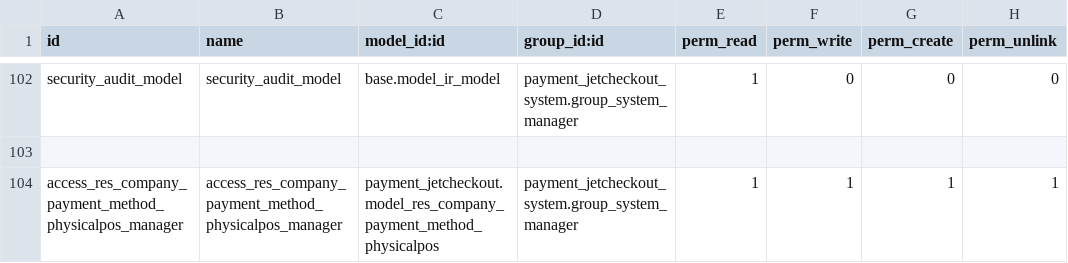
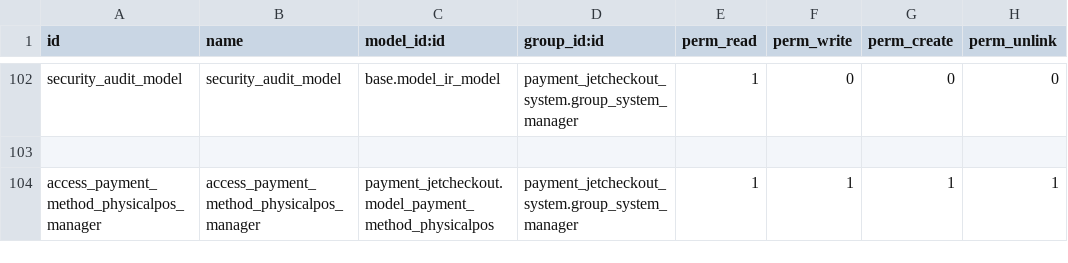
Before and after one commit to projetgrup/payment-service, a CSV file: payment_jetcheckout_system/security/ir.model.access.csv, drawn as a sheet; only a part is shown, gaps mark what is left out.

```diff
--- a/payment_jetcheckout_system/security/ir.model.access.csv
+++ b/payment_jetcheckout_system/security/ir.model.access.csv
@@ -103,2 +103,2 @@ security_audit_model,security_audit_model,base.model_ir_model,payment_jetcheckou
 
-access_res_company_payment_method_physicalpos_manager,access_res_company_payment_method_physicalpos_manager,payment_jetcheckout.model_res_company_payment_method_physicalpos,payment_jetcheckout_system.group_system_manager,1,1,1,1
+access_payment_method_physicalpos_manager,access_payment_method_physicalpos_manager,payment_jetcheckout.model_payment_method_physicalpos,payment_jetcheckout_system.group_system_manager,1,1,1,1
```
Also changed, not shown: 1 other file.
